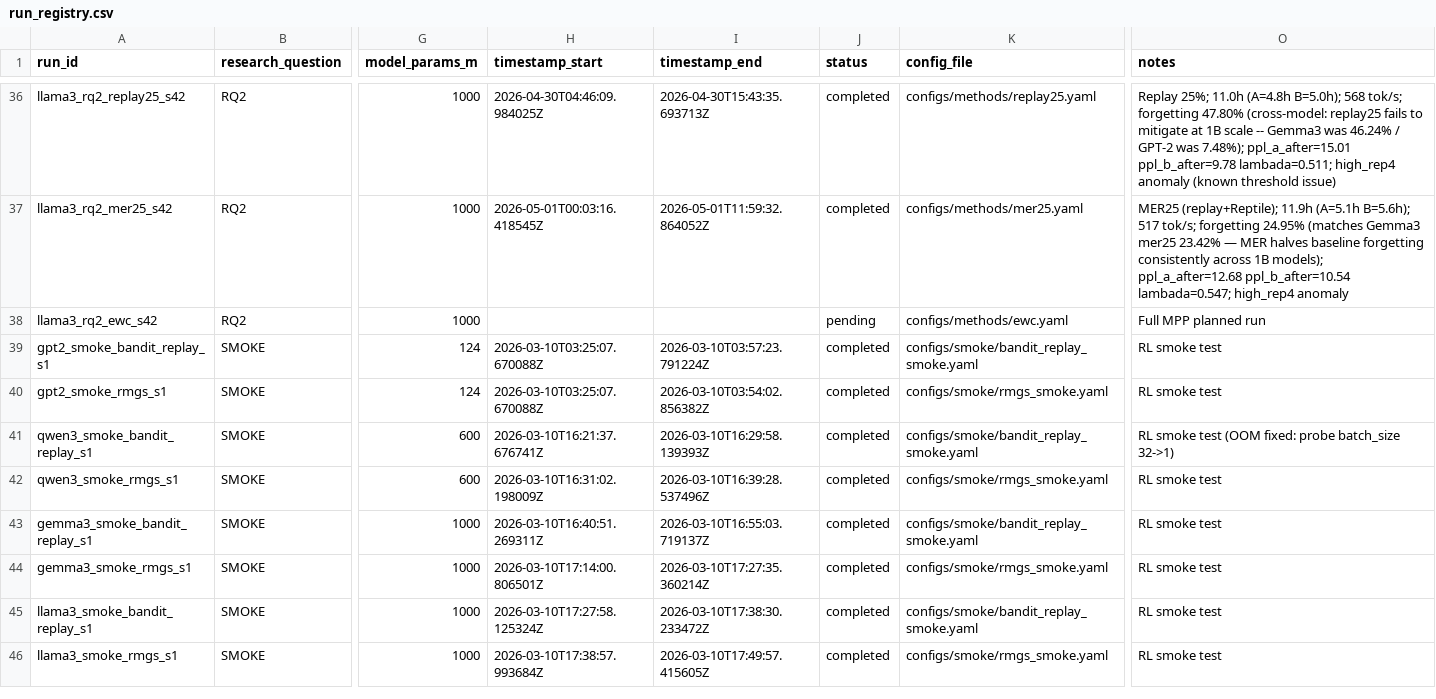
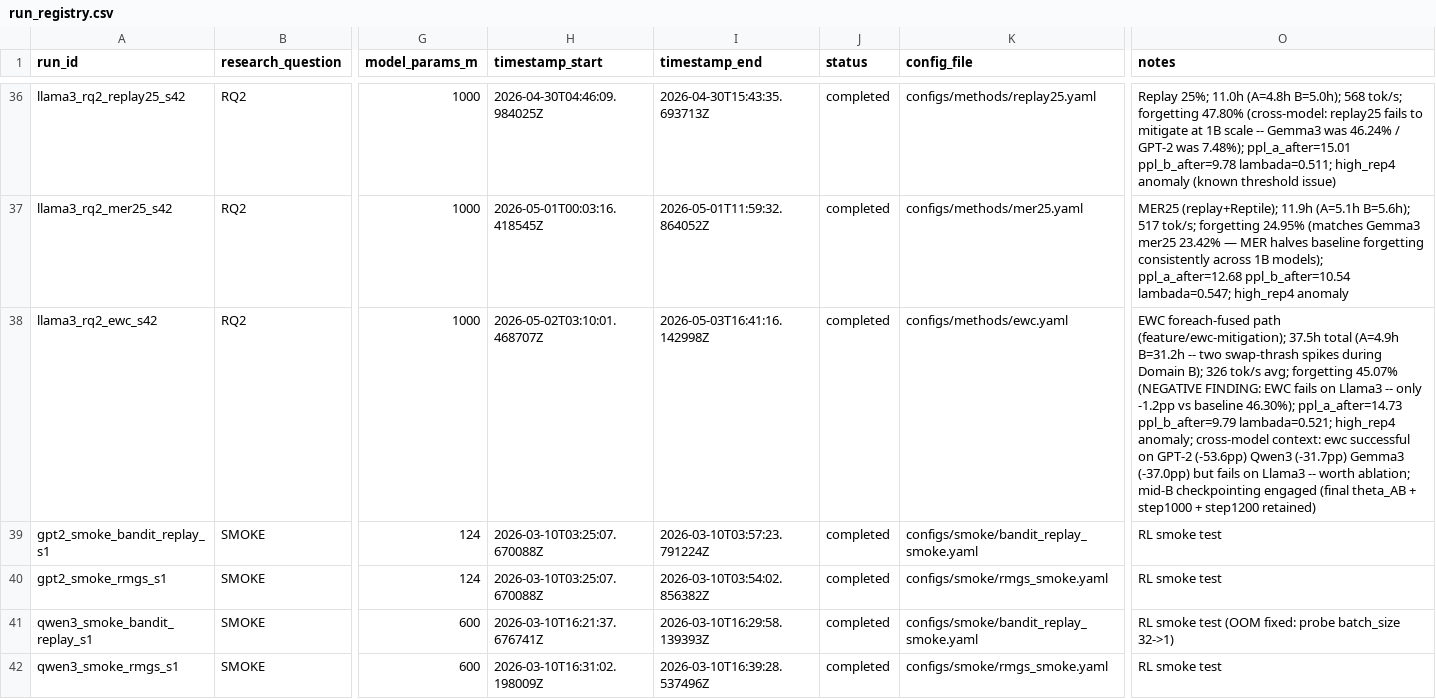
Before and after one commit to Khansolo9/continual_pre_training, a CSV file: experiments/run_registry.csv, drawn as a sheet; only a part is shown, gaps mark what is left out; the shorter side is filled out with more unchanged rows; the diff names each change by its address in the sheet, - before the commit and + after, or states it on an @@ line.

Commit message:
Registry + summary_table: capture llama3 RQ2 EWC final results
Marks llama3_rq2_ewc_s42 completed (37.5 h, 326 tok/s, forgetting 45.07%).
Negative finding noted: EWC fails on Llama3 -- only -1.2pp vs baseline,
in contrast to GPT-2 (-53.6pp), Qwen3 (-31.7pp), and Gemma3 (-37.0pp).

```diff
--- a/experiments/run_registry.csv
+++ b/experiments/run_registry.csv
-H38 (timestamp_start): (empty)
+H38 (timestamp_start): 2026-05-02T03:10:01.468707Z
-I38 (timestamp_end): (empty)
+I38 (timestamp_end): 2026-05-03T16:41:16.142998Z
-J38 (status): pending
+J38 (status): completed
-O38 (notes): Full MPP planned run
+O38 (notes): EWC foreach-fused path (feature/ewc-mitigation); 37.5h total (A=4.9h B=31.2h -- two swap-thrash spikes during Domain B); 326 tok/s avg; forgetting 45.07% (NEGATIVE FINDING: EWC fails on Llama3 -- only -1.2pp vs baseline 46.30%); ppl_a_after=14.73 ppl_b_after=9.79 lambada=0.521; high_rep4 anomaly; cross-model context: ewc successful on GPT-2 (-53.6pp) Qwen3 (-31.7pp) Gemma3 (-37.0pp) but fails on Llama3 -- worth ablation; mid-B checkpointing engaged (final theta_AB + step1000 + step1200 retained)
```
Also changed, not shown: experiments/summary_table.csv.
